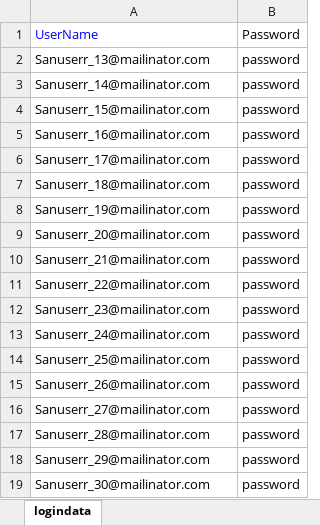
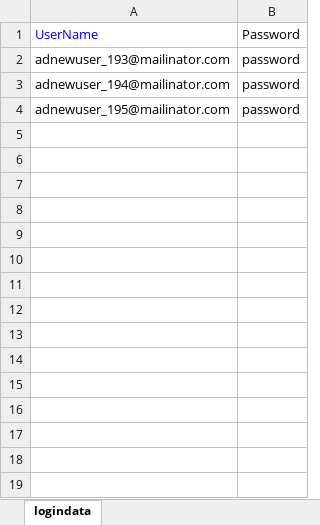
Before and after one commit to veenamathew1234/adtestautomationKNOL, an Excel workbook: src/main/java/dataRepository/logindata_localstg.xlsx, sheet logindata, drawn as a sheet; values as stored, in another font and other column widths than the file's, no borders; the diff names each change by its address in the sheet, - before the commit and + after, or states it on an @@ line.

Commit message:
my local changes

```diff
--- a/src/main/java/dataRepository/logindata_localstg.xlsx (sheet logindata)
+++ b/src/main/java/dataRepository/logindata_localstg.xlsx (sheet logindata)
-A2: Sanuserr_13@mailinator.com
+A2: adnewuser_193@mailinator.com
-A3: Sanuserr_14@mailinator.com
+A3: adnewuser_194@mailinator.com
-A4: Sanuserr_15@mailinator.com
+A4: adnewuser_195@mailinator.com
-row 5: Sanuserr_16@mailinator.com | password
-row 6: Sanuserr_17@mailinator.com | password
-row 7: Sanuserr_18@mailinator.com | password
-row 8: Sanuserr_19@mailinator.com | password
-row 9: Sanuserr_20@mailinator.com | password
-row 10: Sanuserr_21@mailinator.com | password
-row 11: Sanuserr_22@mailinator.com | password
-row 12: Sanuserr_23@mailinator.com | password
-row 13: Sanuserr_24@mailinator.com | password
-row 14: Sanuserr_25@mailinator.com | password
-row 15: Sanuserr_26@mailinator.com | password
-row 16: Sanuserr_27@mailinator.com | password
-row 17: Sanuserr_28@mailinator.com | password
-row 18: Sanuserr_29@mailinator.com | password
-row 19: Sanuserr_30@mailinator.com | password
```
Also changed, not shown: 7 other files.
